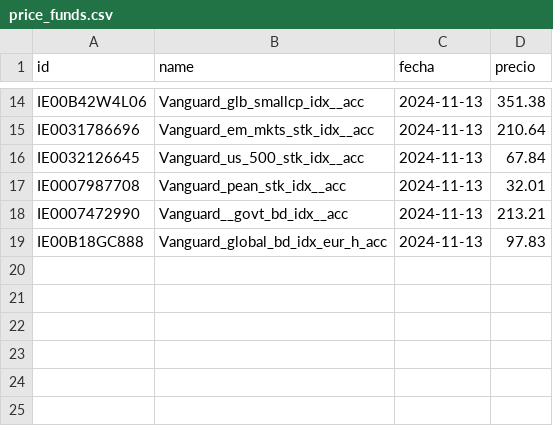
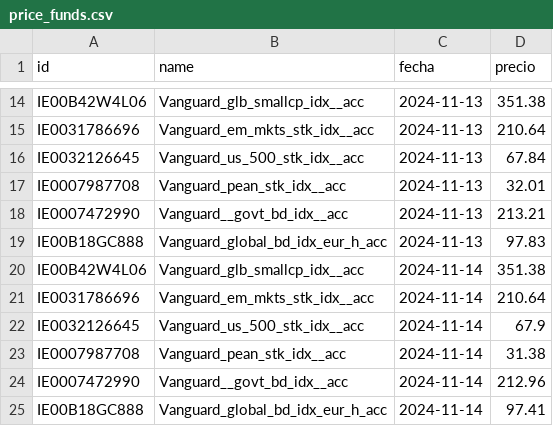
Before and after one commit to franvillamil/invest, a CSV file: price_funds.csv, drawn as a sheet; only a part is shown, gaps mark what is left out; the diff names each change by its address in the sheet, - before the commit and + after, or states it on an @@ line.

```diff
--- a/price_funds.csv
+++ b/price_funds.csv
+row 20: IE00B42W4L06 | Vanguard_glb_smallcp_idx__acc | 2024-11-14 | 351.38
+row 21: IE0031786696 | Vanguard_em_mkts_stk_idx__acc | 2024-11-14 | 210.64
+row 22: IE0032126645 | Vanguard_us_500_stk_idx__acc | 2024-11-14 | 67.9
+row 23: IE0007987708 | Vanguard_pean_stk_idx__acc | 2024-11-14 | 31.38
+row 24: IE0007472990 | Vanguard__govt_bd_idx__acc | 2024-11-14 | 212.96
+row 25: IE00B18GC888 | Vanguard_global_bd_idx_eur_h_acc | 2024-11-14 | 97.41
```
Also changed, not shown: 1 other file.
